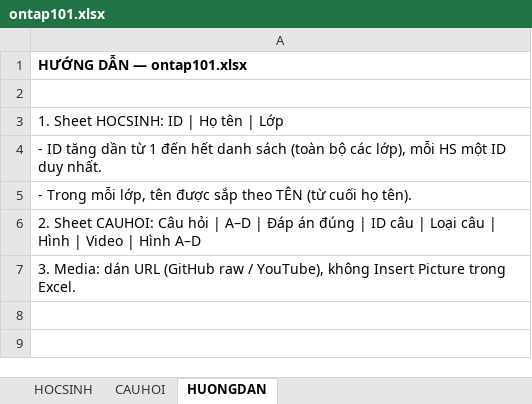
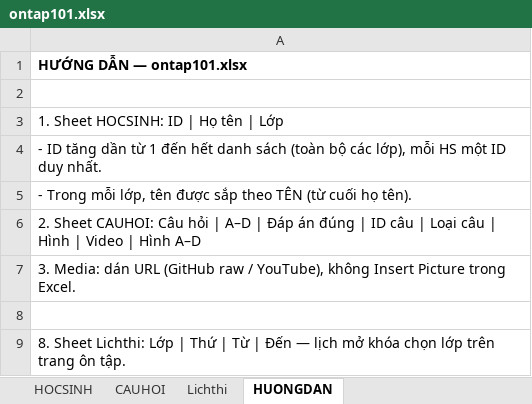
Before and after one commit to webh2t/webh2t.github.io, an Excel workbook: data/ontap101.xlsx, sheet HUONGDAN, drawn as a sheet; values as stored, in another font and other column widths than the file's, no borders; the diff names each change by its address in the sheet, - before the commit and + after, or states it on an @@ line.

```diff
--- a/data/ontap101.xlsx (sheet HUONGDAN)
+++ b/data/ontap101.xlsx (sheet HUONGDAN)
+sheet tab: Lichthi
+row 8: (empty)
+row 9: 8. Sheet Lichthi: Lớp | Thứ | Từ | Đến — lịch mở khóa chọn lớp trên trang ôn tập.
```
